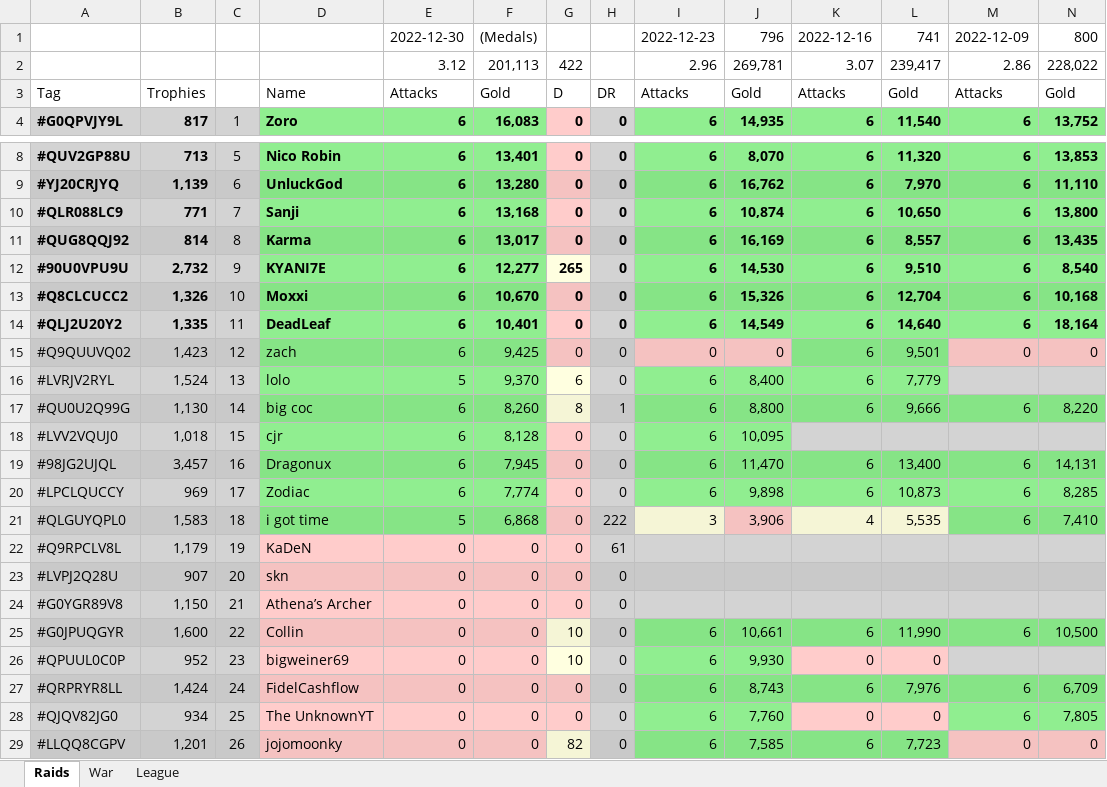
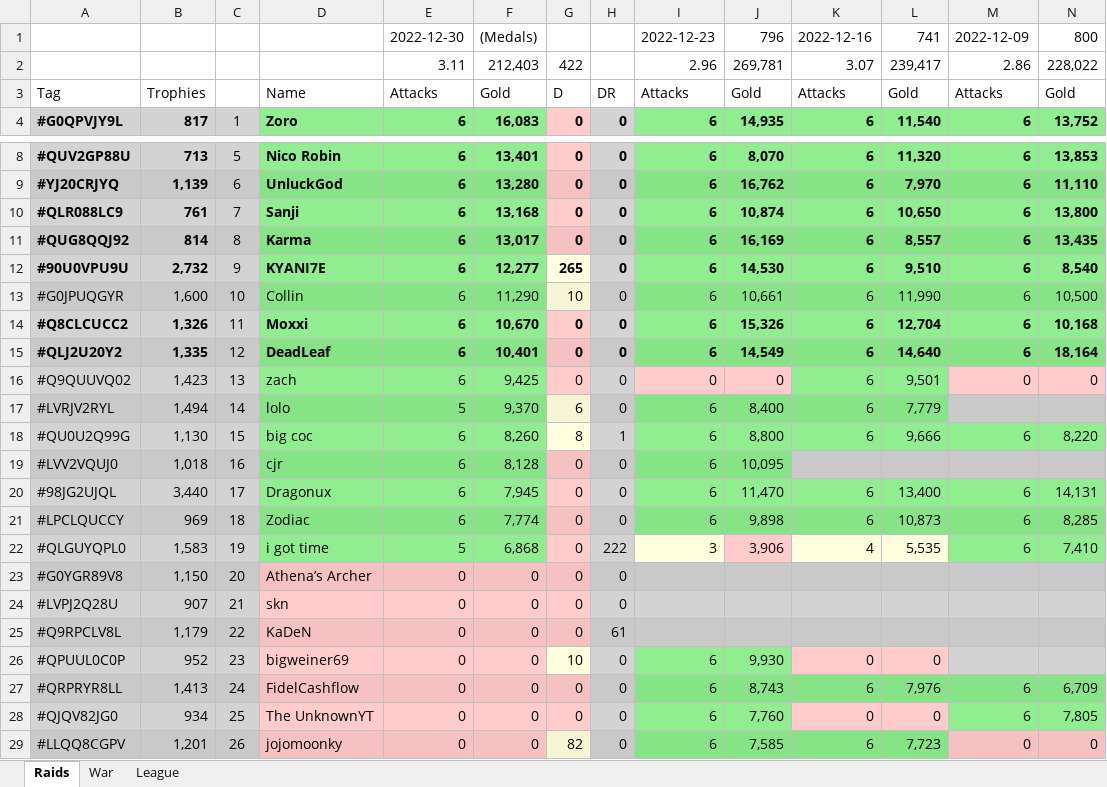
Before and after one commit to KYANI7E/Clans, an Excel workbook: Clash.xlsx, sheet Raids, drawn as a sheet; only a part is shown, gaps mark what is left out; values as stored, in another font and other column widths than the file's, no borders; removed rows and columns are numbered as before the commit, all else as after; rows hold the shown columns only; the diff covers the shown part only; the diff names each change by its address in the sheet, - before the commit and + after, or states it on an @@ line.

Commit message:
updating the clash file from bat manual run

```diff
--- a/Clash.xlsx (sheet Raids)
+++ b/Clash.xlsx (sheet Raids)
-E2: 3.12
+E2: 3.11
-F2: 201,113
+F2: 212,403
-B10: 771
+B10: 761
+row 13: #G0JPUQGYR | 1,600 | 10 | Collin | 6 | 11,290 | 10 | 0 | 6 | 10,661 | 6 | 11,990 | 6 | 10,500
-C14: 10
+C14: 11
-C15: 11
+C15: 12
-C16: 12
+C16: 13
-B17: 1,524
+B17: 1,494
-C17: 13
+C17: 14
-C18: 14
+C18: 15
-C19: 15
+C19: 16
-B20: 3,457
+B20: 3,440
-C20: 16
+C20: 17
-C21: 17
+C21: 18
-C22: 18
+C22: 19
-row 22: #Q9RPCLV8L | 1,179 | 19 | KaDeN | 0 | 0 | 0 | 61
-row 23: #LVPJ2Q28U | 907 | 20 | skn | 0 | 0 | 0 | 0
-C23: 21
+C23: 20
-row 25: #G0JPUQGYR | 1,600 | 22 | Collin | 0 | 0 | 10 | 0 | 6 | 10,661 | 6 | 11,990 | 6 | 10,500
+row 24: #LVPJ2Q28U | 907 | 21 | skn | 0 | 0 | 0 | 0
+row 25: #Q9RPCLV8L | 1,179 | 22 | KaDeN | 0 | 0 | 0 | 61
-B27: 1,424
+B27: 1,413
```
Also changed, not shown: 1 added row, 1 removed row, 13 edited cells and cell formats elsewhere in this sheet.
